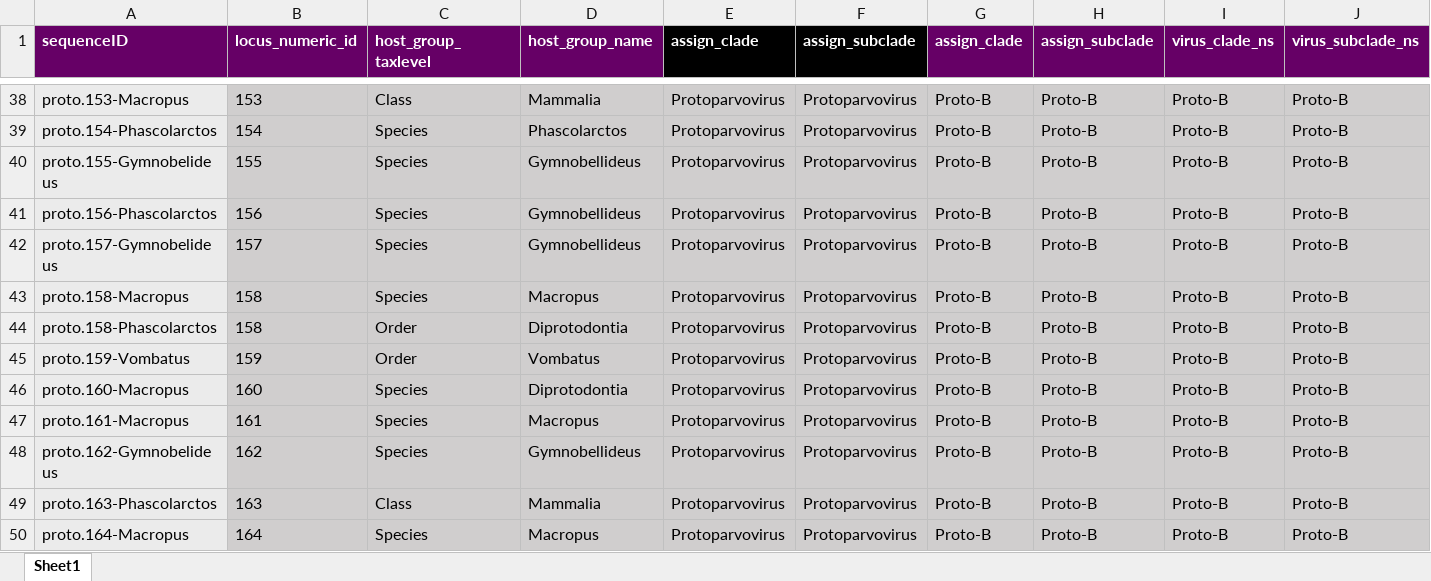
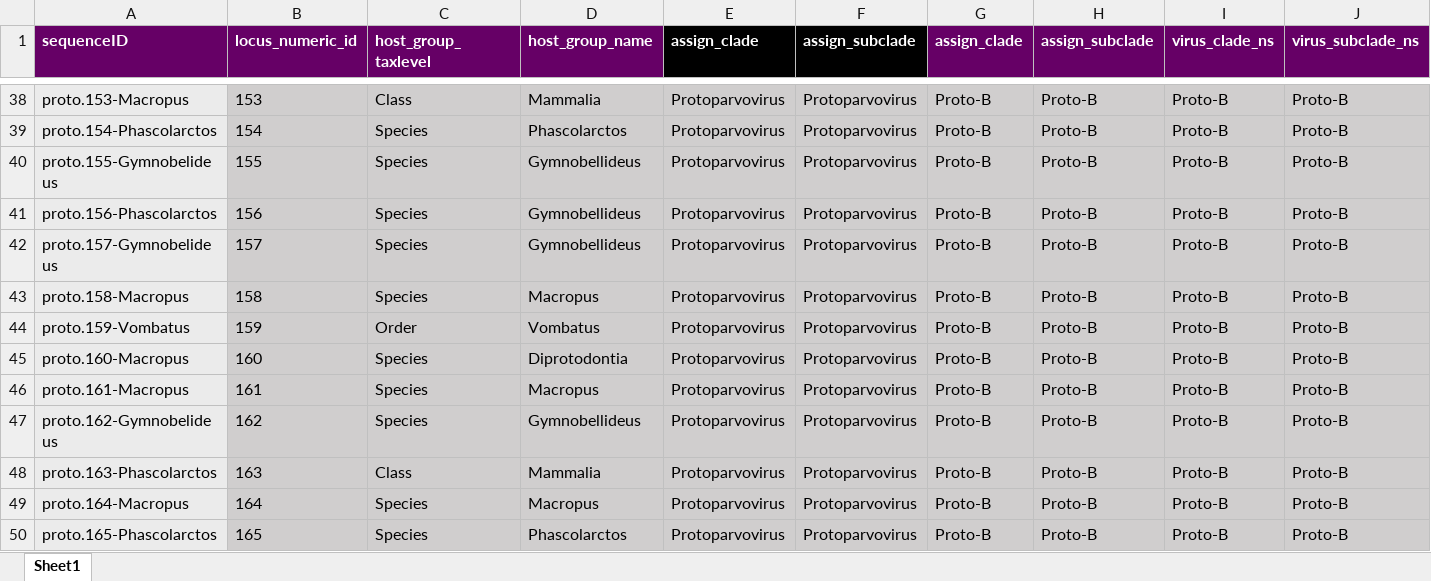
Before and after one commit to giffordlabcvr/Parvovirus-GLUE, an Excel workbook: tabular/eve/parvovirinae/epv-proto-refseqs-side-data.xlsx, sheet Sheet1, drawn as a sheet; only a part is shown, gaps mark what is left out; the shorter side is filled out with more unchanged rows; values as stored, in another font and other column widths than the file's, no borders; rows hold the shown columns only; the diff names each change by its address in the sheet, - before the commit and + after, or states it on an @@ line.

Commit message:
Refactor (Proto component)

```diff
--- a/tabular/eve/parvovirinae/epv-proto-refseqs-side-data.xlsx (sheet Sheet1)
+++ b/tabular/eve/parvovirinae/epv-proto-refseqs-side-data.xlsx (sheet Sheet1)
-row 44: proto.158-Phascolarctos | 158 | Order | Diprotodontia | Protoparvovirus | Protoparvovirus | Proto-B | Proto-B | Proto-B | Proto-B
```
Also changed, not shown: 21 other files.
